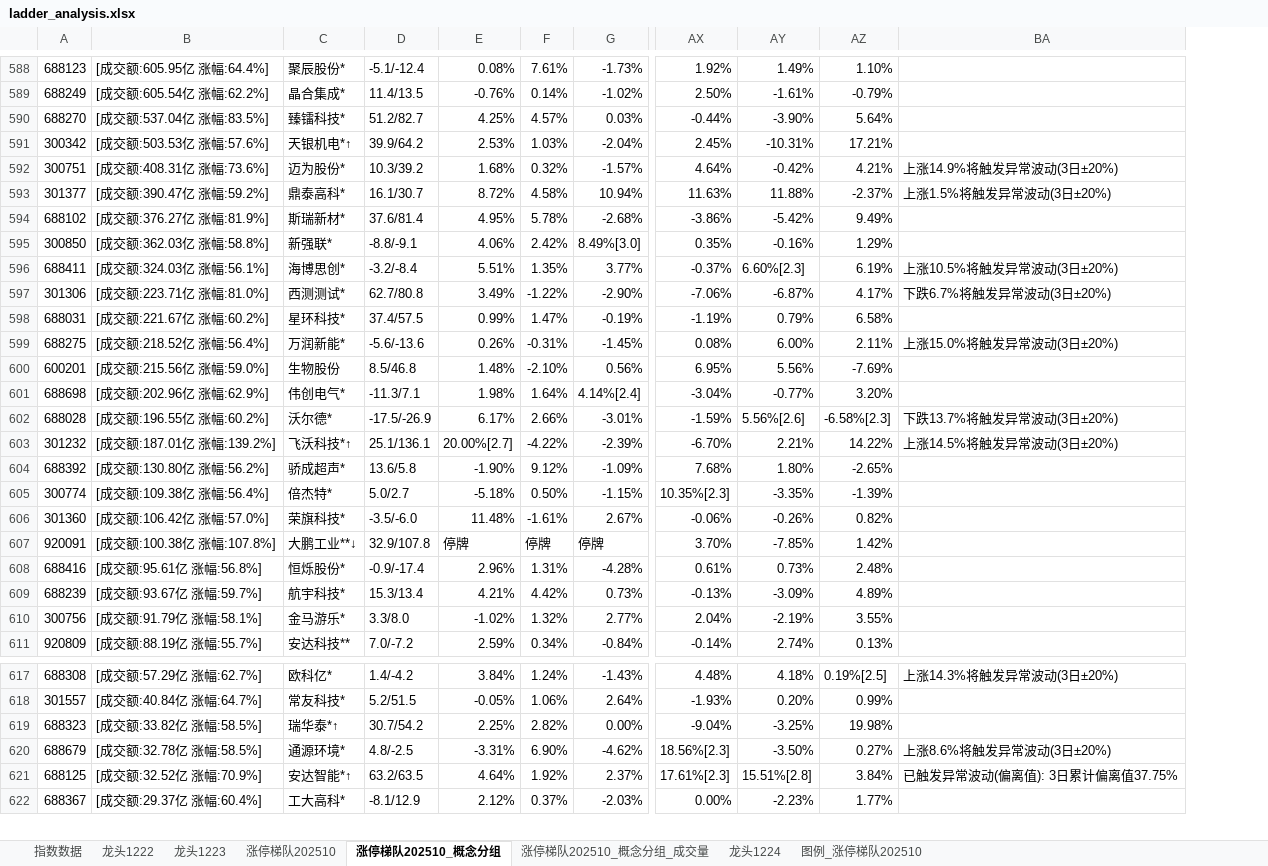
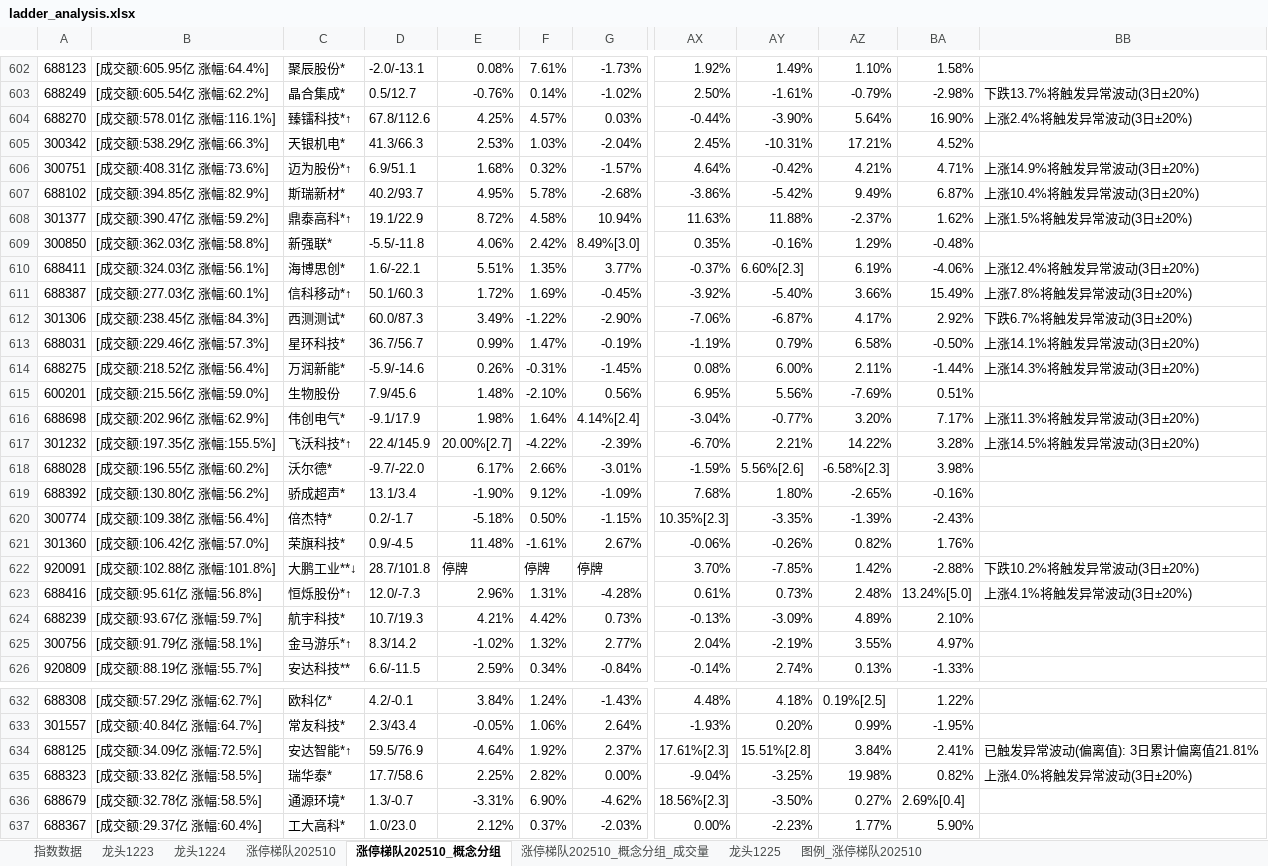
Before and after one commit to KealLiang/HardTrading, an Excel workbook: excel/ladder_analysis.xlsx, sheet 涨停梯队202510_概念分组, drawn as a sheet; only a part is shown, gaps mark what is left out; values as stored, in another font and other column widths than the file's, no cell formats; removed rows and columns are numbered as before the commit, all else as after; rows hold the shown columns only; the diff covers the shown part only; the diff names each change by its address in the sheet, - before the commit and + after, or states it on an @@ line.

```diff
--- a/excel/ladder_analysis.xlsx (sheet 涨停梯队202510_概念分组)
+++ b/excel/ladder_analysis.xlsx (sheet 涨停梯队202510_概念分组)
-sheet tab: 龙头1222
+sheet tab: 龙头1225
@@ sheet tab order changed: 指数数据 | 龙头1223 | 龙头1224 | 涨停梯队202510 | 涨停梯队202510_概念分组 | 涨停梯队202510_概念分组_成交量 | 龙头1225 | 图例_涨停梯队202510 @@
-column D, rows 588-593: -5.1/-12.4 | 11.4/13.5 | 51.2/82.7 | 39.9/64.2 | 10.3/39.2 | 16.1/30.7; rows 595-602: -8.8/-9.1 | -3.2/-8.4 | 62.7/80.8 | 37.4/57.5 | -5.6/-13.6 | 8.5/46.8 | -11.3/7.1 | -17.5/-26.9; rows 604-611: 13.6/5.8 | 5.0/2.7 | -3.5/-6.0 | 32.9/107.8 | -0.9/-17.4 | 15.3/13.4 | 3.3/8.0 | 7.0/-7.2; rows 617-620: 1.4/-4.2 | 5.2/51.5 | 30.7/54.2 | 4.8/-2.5; row 622: -8.1/12.9
+column D, rows 602-606: -2.0/-13.1 | 0.5/12.7 | 67.8/112.6 | 41.3/66.3 | 6.9/51.1; rows 608-610: 19.1/22.9 | -5.5/-11.8 | 1.6/-22.1; rows 612-616: 60.0/87.3 | 36.7/56.7 | -5.9/-14.6 | 7.9/45.6 | -9.1/17.9; rows 618-626: -9.7/-22.0 | 13.1/3.4 | 0.2/-1.7 | 0.9/-4.5 | 28.7/101.8 | 12.0/-7.3 | 10.7/19.3 | 8.3/14.2 | 6.6/-11.5; rows 632-633: 4.2/-0.1 | 2.3/43.4; rows 635-637: 17.7/58.6 | 1.3/-0.7 | 1.0/23.0
-column BA, rows 592-593: 上涨14.9%将触发异常波动(3日±20%) | 上涨1.5%将触发异常波动(3日±20%); rows 596-602: 上涨10.5%将触发异常波动(3日±20%) | 下跌6.7%将触发异常波动(3日±20%) |  | 上涨15.0%将触发异常波动(3日±20%) |  |  | 下跌13.7%将触发异常波动(3日±20%); rows 617-620: 上涨14.3%将触发异常波动(3日±20%) |  |  | 上涨8.6%将触发异常波动(3日±20%)
+column BA, rows 602-606: 1.58% | -2.98% | 16.90% | 4.52% | 4.71%; rows 608-610: 1.62% | -0.48% | -4.06%; rows 612-616: 2.92% | -0.50% | -1.44% | 0.51% | 7.17%; rows 618-626: 3.98% | -0.16% | -2.43% | 1.76% | -2.88% | 13.24%[5.0] | 2.10% | 4.97% | -1.33%; rows 632-633: 1.22% | -1.95%; rows 635-637: 0.82% | 2.69%[0.4] | 5.90%
+column BB, rows 603-606: 下跌13.7%将触发异常波动(3日±20%) | 上涨2.4%将触发异常波动(3日±20%) |  | 上涨14.9%将触发异常波动(3日±20%); rows 608-610: 上涨1.5%将触发异常波动(3日±20%) |  | 上涨12.4%将触发异常波动(3日±20%); rows 612-616: 下跌6.7%将触发异常波动(3日±20%) | 上涨14.1%将触发异常波动(3日±20%) | 上涨14.3%将触发异常波动(3日±20%) |  | 上涨11.3%将触发异常波动(3日±20%); rows 622-623: 下跌10.2%将触发异常波动(3日±20%) | 上涨4.1%将触发异常波动(3日±20%); row 635: 上涨4.0%将触发异常波动(3日±20%)
-B604: [成交额:537.04亿 涨幅:83.5%]
+B604: [成交额:578.01亿 涨幅:116.1%]
-C604: 臻镭科技*
+C604: 臻镭科技*↑
-B605: [成交额:503.53亿 涨幅:57.6%]
+B605: [成交额:538.29亿 涨幅:66.3%]
-C605: 天银机电*↑
+C605: 天银机电*
-C606: 迈为股份*
+C606: 迈为股份*↑
+row 607: 688102 | [成交额:394.85亿 涨幅:82.9%] | 斯瑞新材* | 40.2/93.7 | 4.95% | 5.78% | -2.68% | -3.86% | -5.42% | 9.49% | 6.87% | 上涨10.4%将触发异常波动(3日±20%)
-C608: 鼎泰高科*
+C608: 鼎泰高科*↑
-row 594: 688102 | [成交额:376.27亿 涨幅:81.9%] | 斯瑞新材* | 37.6/81.4 | 4.95% | 5.78% | -2.68% | -3.86% | -5.42% | 9.49%
+row 611: 688387 | [成交额:277.03亿 涨幅:60.1%] | 信科移动*↑ | 50.1/60.3 | 1.72% | 1.69% | -0.45% | -3.92% | -5.40% | 3.66% | 15.49% | 上涨7.8%将触发异常波动(3日±20%)
-B612: [成交额:223.71亿 涨幅:81.0%]
+B612: [成交额:238.45亿 涨幅:84.3%]
-B613: [成交额:221.67亿 涨幅:60.2%]
+B613: [成交额:229.46亿 涨幅:57.3%]
+row 617: 301232 | [成交额:197.35亿 涨幅:155.5%] | 飞沃科技*↑ | 22.4/145.9 | 20.00%[2.7] | -4.22% | -2.39% | -6.70% | 2.21% | 14.22% | 3.28% | 上涨14.5%将触发异常波动(3日±20%)
-row 603: 301232 | [成交额:187.01亿 涨幅:139.2%] | 飞沃科技*↑ | 25.1/136.1 | 20.00%[2.7] | -4.22% | -2.39% | -6.70% | 2.21% | 14.22% | 上涨14.5%将触发异常波动(3日±20%)
-B622: [成交额:100.38亿 涨幅:107.8%]
+B622: [成交额:102.88亿 涨幅:101.8%]
-C623: 恒烁股份*
+C623: 恒烁股份*↑
-C625: 金马游乐*
+C625: 金马游乐*↑
+row 634: 688125 | [成交额:34.09亿 涨幅:72.5%] | 安达智能*↑ | 59.5/76.9 | 4.64% | 1.92% | 2.37% | 17.61%[2.3] | 15.51%[2.8] | 3.84% | 2.41% | 已触发异常波动(偏离值): 3日累计偏离值21.81%
-C635: 瑞华泰*↑
+C635: 瑞华泰*
-row 621: 688125 | [成交额:32.52亿 涨幅:70.9%] | 安达智能*↑ | 63.2/63.5 | 4.64% | 1.92% | 2.37% | 17.61%[2.3] | 15.51%[2.8] | 3.84% | 已触发异常波动(偏离值): 3日累计偏离值37.75%
```
Also changed, not shown: 38 added rows, 41 removed rows, 25 moved rows, 1 hidden or unhidden row, 66 edited cells and merged cells elsewhere in this sheet, sheet 涨停梯队202510_概念分组_成交量, sheet 涨停梯队202510, sheet 图例_涨停梯队202510, sheet 龙头1223, sheet 龙头1224, sheet 指数数据, cell formats, hidden cells, excel/fupan_analysis.xlsx, excel/fupan_stocks_non_main.xlsx, 3 other files.
